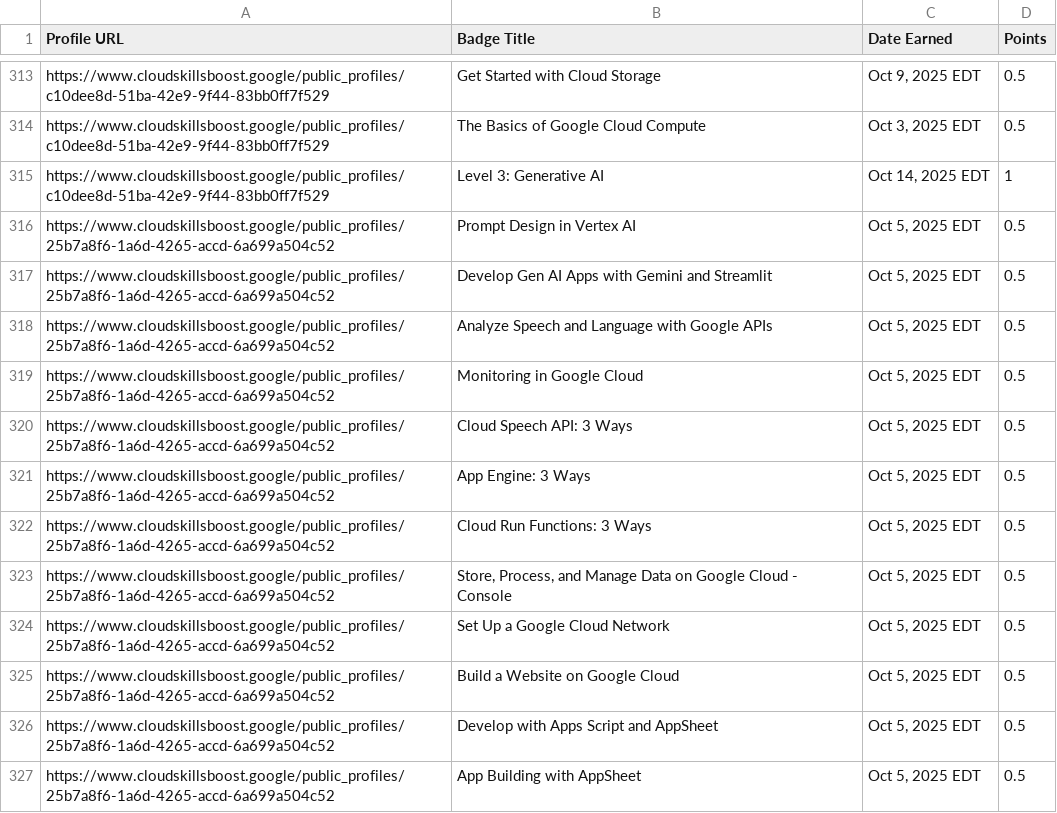
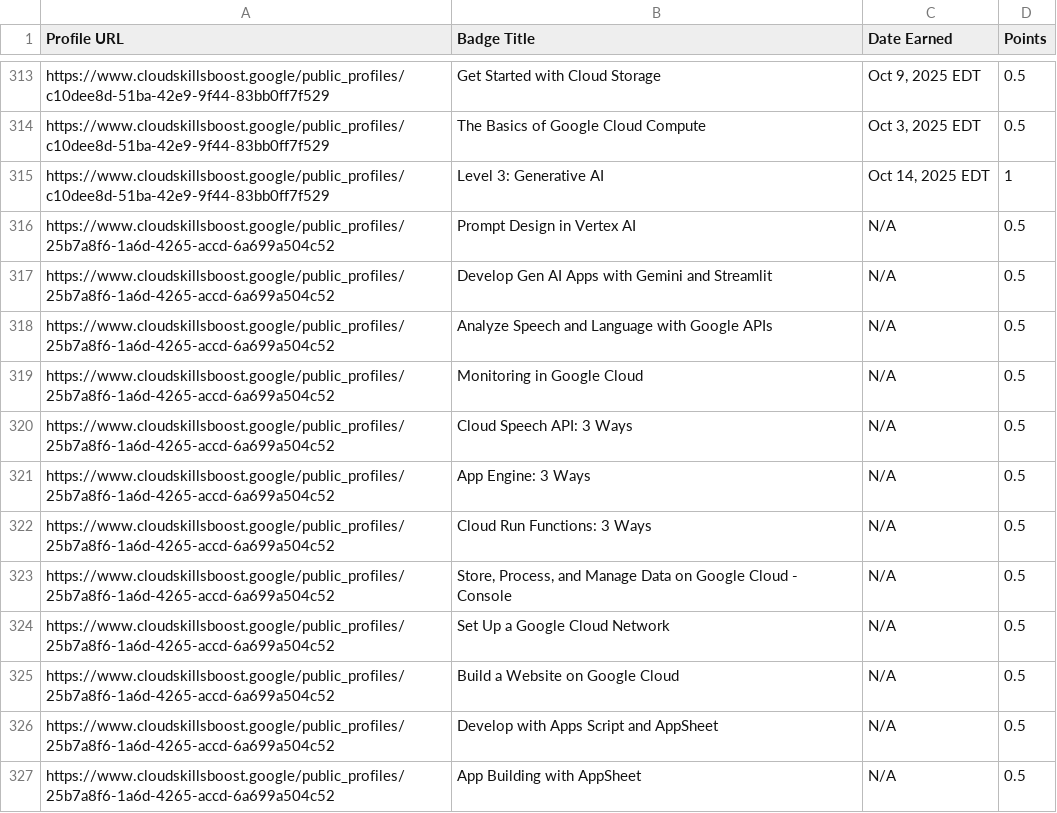
Before and after one commit to mohitsharmas97/leaderboard_gdg, a CSV file: google_cloud_badges_details.csv, drawn as a sheet; only a part is shown, gaps mark what is left out; the diff covers the shown part only.

```diff
--- a/google_cloud_badges_details.csv
+++ b/google_cloud_badges_details.csv
@@ -315,13 +315,13 @@ https://www.cloudskillsboost.google/public_profiles/c10dee8d-51ba-42e9-9f44-83bb
 https://www.cloudskillsboost.google/public_profiles/c10dee8d-51ba-42e9-9f44-83bb0ff7f529,Level 3: Generative AI,"Oct 14, 2025 EDT",1
-https://www.cloudskillsboost.google/public_profiles/25b7a8f6-1a6d-4265-accd-6a699a504c52,Prompt Design in Vertex AI,"Oct  5, 2025 EDT",0.5
-https://www.cloudskillsboost.google/public_profiles/25b7a8f6-1a6d-4265-accd-6a699a504c52,Develop Gen AI Apps with Gemini and Streamlit,"Oct  5, 2025 EDT",0.5
-https://www.cloudskillsboost.google/public_profiles/25b7a8f6-1a6d-4265-accd-6a699a504c52,Analyze Speech and Language with Google APIs,"Oct  5, 2025 EDT",0.5
-https://www.cloudskillsboost.google/public_profiles/25b7a8f6-1a6d-4265-accd-6a699a504c52,Monitoring in Google Cloud,"Oct  5, 2025 EDT",0.5
-https://www.cloudskillsboost.google/public_profiles/25b7a8f6-1a6d-4265-accd-6a699a504c52,Cloud Speech API: 3 Ways,"Oct  5, 2025 EDT",0.5
-https://www.cloudskillsboost.google/public_profiles/25b7a8f6-1a6d-4265-accd-6a699a504c52,App Engine: 3 Ways,"Oct  5, 2025 EDT",0.5
-https://www.cloudskillsboost.google/public_profiles/25b7a8f6-1a6d-4265-accd-6a699a504c52,Cloud Run Functions: 3 Ways,"Oct  5, 2025 EDT",0.5
-https://www.cloudskillsboost.google/public_profiles/25b7a8f6-1a6d-4265-accd-6a699a504c52,"Store, Process, and Manage Data on Google Cloud - Console","Oct  5, 2025 EDT",0.5
-https://www.cloudskillsboost.google/public_profiles/25b7a8f6-1a6d-4265-accd-6a699a504c52,Set Up a Google Cloud Network,"Oct  5, 2025 EDT",0.5
-https://www.cloudskillsboost.google/public_profiles/25b7a8f6-1a6d-4265-accd-6a699a504c52,Build a Website on Google Cloud,"Oct  5, 2025 EDT",0.5
-https://www.cloudskillsboost.google/public_profiles/25b7a8f6-1a6d-4265-accd-6a699a504c52,Develop with Apps Script and AppSheet,"Oct  5, 2025 EDT",0.5
-https://www.cloudskillsboost.google/public_profiles/25b7a8f6-1a6d-4265-accd-6a699a504c52,App Building with AppSheet,"Oct  5, 2025 EDT",0.5
+https://www.cloudskillsboost.google/public_profiles/25b7a8f6-1a6d-4265-accd-6a699a504c52,Prompt Design in Vertex AI,N/A,0.5
+https://www.cloudskillsboost.google/public_profiles/25b7a8f6-1a6d-4265-accd-6a699a504c52,Develop Gen AI Apps with Gemini and Streamlit,N/A,0.5
+https://www.cloudskillsboost.google/public_profiles/25b7a8f6-1a6d-4265-accd-6a699a504c52,Analyze Speech and Language with Google APIs,N/A,0.5
+https://www.cloudskillsboost.google/public_profiles/25b7a8f6-1a6d-4265-accd-6a699a504c52,Monitoring in Google Cloud,N/A,0.5
+https://www.cloudskillsboost.google/public_profiles/25b7a8f6-1a6d-4265-accd-6a699a504c52,Cloud Speech API: 3 Ways,N/A,0.5
+https://www.cloudskillsboost.google/public_profiles/25b7a8f6-1a6d-4265-accd-6a699a504c52,App Engine: 3 Ways,N/A,0.5
+https://www.cloudskillsboost.google/public_profiles/25b7a8f6-1a6d-4265-accd-6a699a504c52,Cloud Run Functions: 3 Ways,N/A,0.5
+https://www.cloudskillsboost.google/public_profiles/25b7a8f6-1a6d-4265-accd-6a699a504c52,"Store, Process, and Manage Data on Google Cloud - Console",N/A,0.5
+https://www.cloudskillsboost.google/public_profiles/25b7a8f6-1a6d-4265-accd-6a699a504c52,Set Up a Google Cloud Network,N/A,0.5
+https://www.cloudskillsboost.google/public_profiles/25b7a8f6-1a6d-4265-accd-6a699a504c52,Build a Website on Google Cloud,N/A,0.5
+https://www.cloudskillsboost.google/public_profiles/25b7a8f6-1a6d-4265-accd-6a699a504c52,Develop with Apps Script and AppSheet,N/A,0.5
+https://www.cloudskillsboost.google/public_profiles/25b7a8f6-1a6d-4265-accd-6a699a504c52,App Building with AppSheet,N/A,0.5
```
Also changed, not shown: 11 edited cells elsewhere in this file, progress_data.csv.
